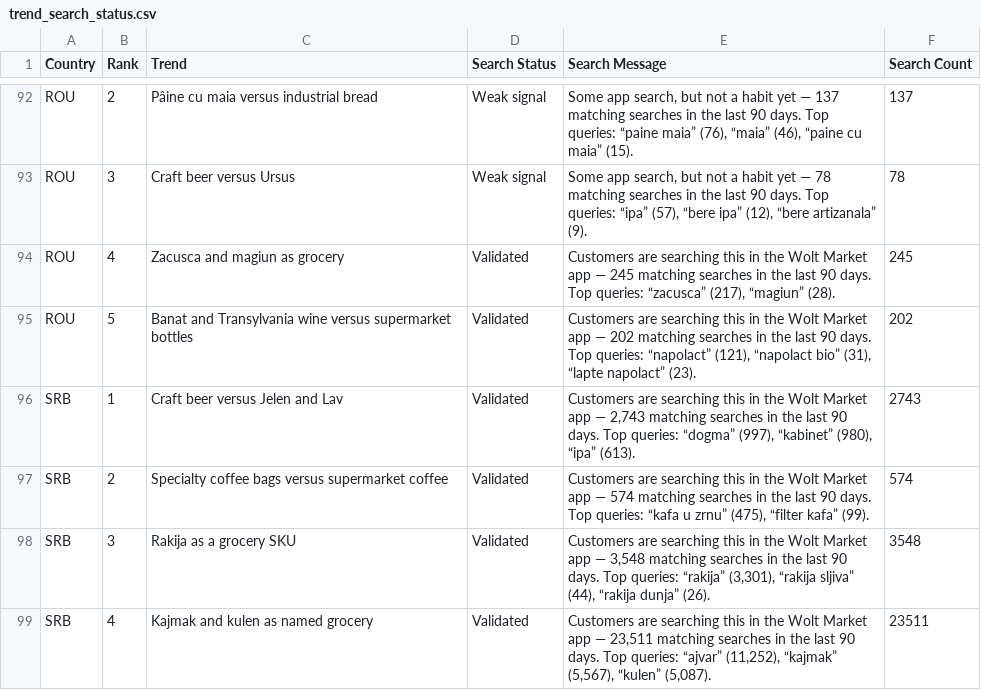
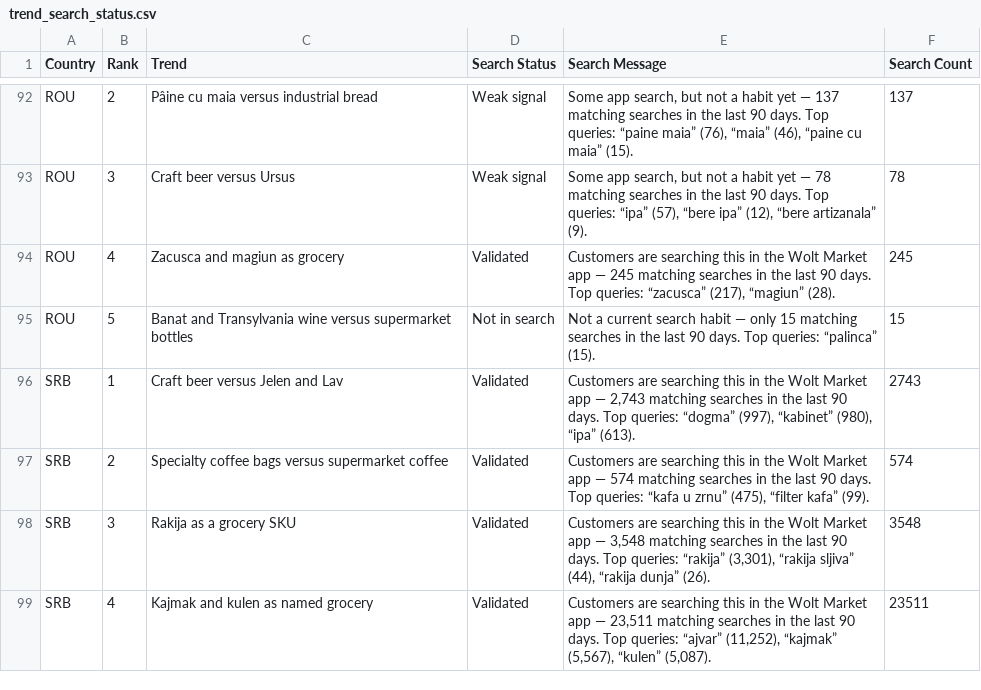
Before and after one commit to jamesmuscat-dot/WM-MLT-Hyperlocal-Trends-Dashboard, a CSV file: data/trend_search_status.csv, drawn as a sheet; only a part is shown, gaps mark what is left out.

```diff
--- a/data/trend_search_status.csv
+++ b/data/trend_search_status.csv
@@ -94,3 +94,3 @@ ROU,3,Craft beer versus Ursus,Weak signal,"Some app search, but not a habit yet
 ROU,4,Zacusca and magiun as grocery,Validated,"Customers are searching this in the Wolt Market app — 245 matching searches in the last 90 days. Top queries: “zacusca” (217), “magiun” (28).",245
-ROU,5,Banat and Transylvania wine versus supermarket bottles,Validated,"Customers are searching this in the Wolt Market app — 202 matching searches in the last 90 days. Top queries: “napolact” (121), “napolact bio” (31), “lapte napolact” (23).",202
+ROU,5,Banat and Transylvania wine versus supermarket bottles,Not in search,Not a current search habit — only 15 matching searches in the last 90 days. Top queries: “palinca” (15).,15
 SRB,1,Craft beer versus Jelen and Lav,Validated,"Customers are searching this in the Wolt Market app — 2,743 matching searches in the last 90 days. Top queries: “dogma” (997), “kabinet” (980), “ipa” (613).",2743
```
Also changed, not shown: data/HUN/producers.csv, data/ROU/producers.csv, 2 other files.
